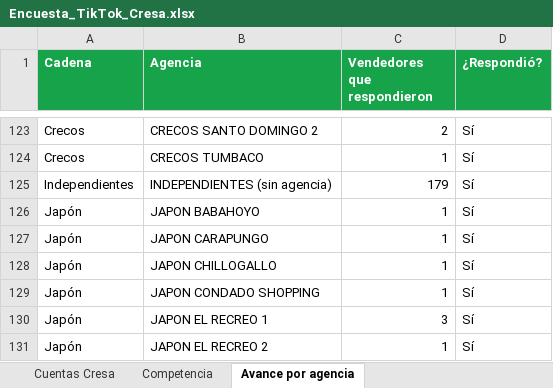
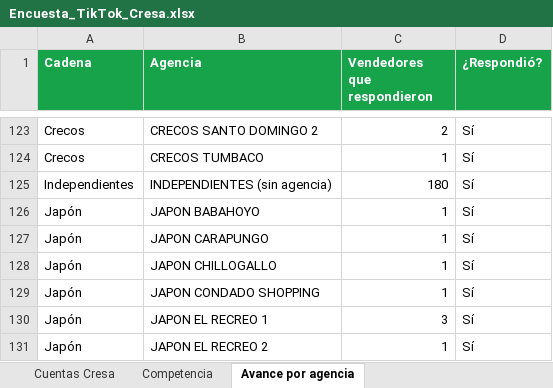
Before and after one commit to cdizquierdoc-hub/monitor-lives-tiktok, an Excel workbook: data/encuesta/Encuesta_TikTok_Cresa.xlsx, sheet Avance por agencia, drawn as a sheet; only a part is shown, gaps mark what is left out; values as stored, in another font and other column widths than the file's, no borders; the diff names each change by its address in the sheet, - before the commit and + after, or states it on an @@ line.

```diff
--- a/data/encuesta/Encuesta_TikTok_Cresa.xlsx (sheet Avance por agencia)
+++ b/data/encuesta/Encuesta_TikTok_Cresa.xlsx (sheet Avance por agencia)
-C125 (Vendedores que respondieron): 179
+C125 (Vendedores que respondieron): 180
```
Also changed, not shown: sheet Cuentas Cresa, 4 other files.
